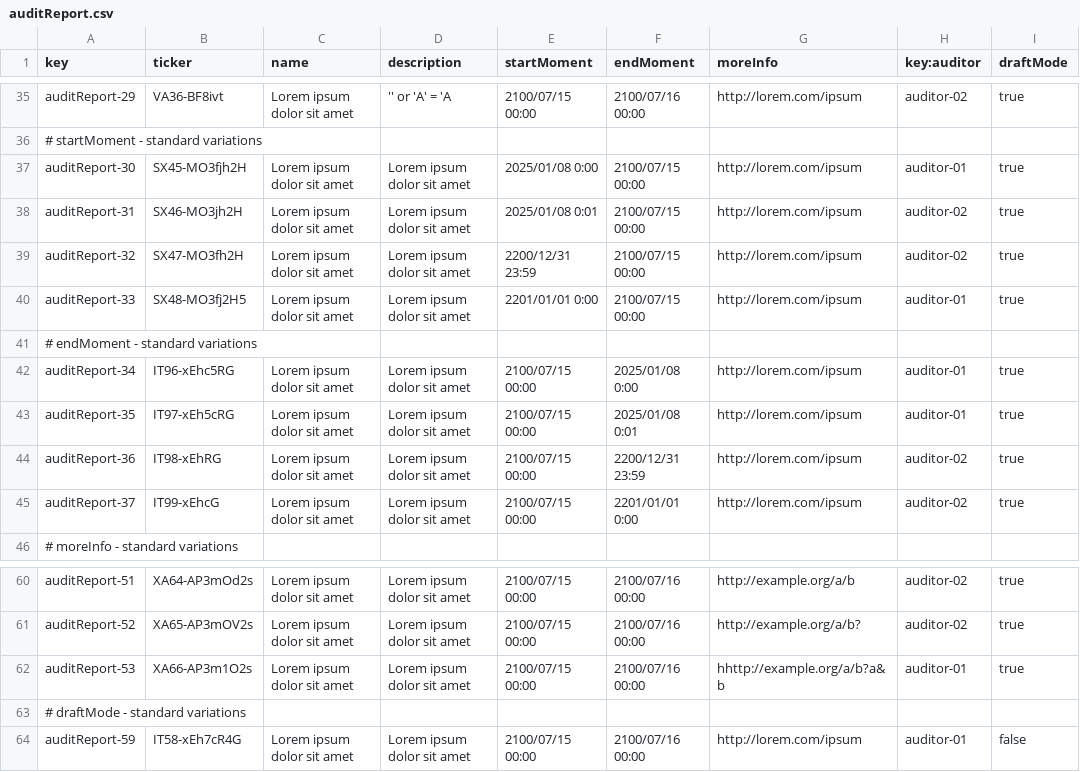
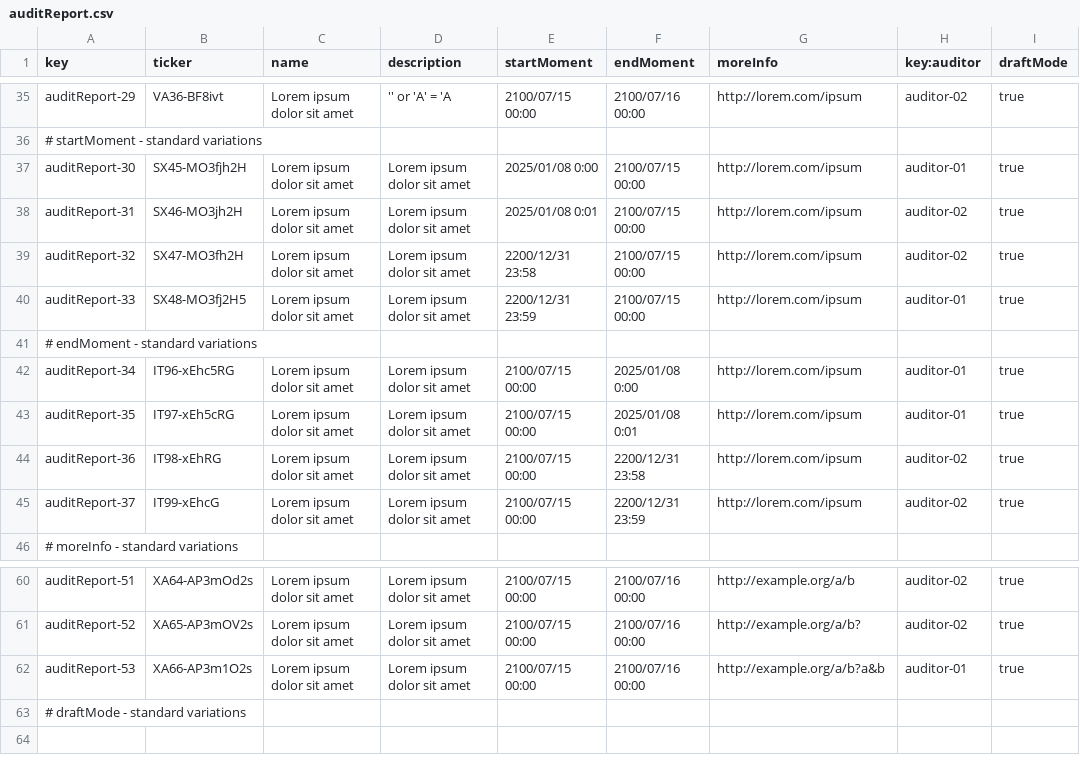
Before and after one commit to jesrammar/Acme-Starters-B, a CSV file: src/main/resources/WEB-INF/data/sample/batch-01/auditReport.csv, drawn as a sheet; only a part is shown, gaps mark what is left out.

Commit message:
fix: arreglar csv de auditReport de sample

```diff
--- a/src/main/resources/WEB-INF/data/sample/batch-01/auditReport.csv
+++ b/src/main/resources/WEB-INF/data/sample/batch-01/auditReport.csv
@@ -38,4 +38,4 @@ auditReport-30,SX45-MO3fjh2H,Lorem ipsum dolor sit amet,Lorem ipsum dolor sit am
 auditReport-31,SX46-MO3jh2H,Lorem ipsum dolor sit amet,Lorem ipsum dolor sit amet,2025/01/08 0:01,2100/07/15 00:00,"http://lorem.com/ipsum",auditor-02,true
-auditReport-32,SX47-MO3fh2H,Lorem ipsum dolor sit amet,Lorem ipsum dolor sit amet,2200/12/31 23:59,2100/07/15 00:00,"http://lorem.com/ipsum",auditor-02,true
-auditReport-33,SX48-MO3fj2H5,Lorem ipsum dolor sit amet,Lorem ipsum dolor sit amet,2201/01/01 0:00,2100/07/15 00:00,"http://lorem.com/ipsum",auditor-01,true
+auditReport-32,SX47-MO3fh2H,Lorem ipsum dolor sit amet,Lorem ipsum dolor sit amet,2200/12/31 23:58,2100/07/15 00:00,"http://lorem.com/ipsum",auditor-02,true
+auditReport-33,SX48-MO3fj2H5,Lorem ipsum dolor sit amet,Lorem ipsum dolor sit amet,2200/12/31 23:59,2100/07/15 00:00,"http://lorem.com/ipsum",auditor-01,true
 # endMoment - standard variations
@@ -43,4 +43,4 @@ auditReport-34,IT96-xEhc5RG,Lorem ipsum dolor sit amet,Lorem ipsum dolor sit ame
 auditReport-35,IT97-xEh5cRG,Lorem ipsum dolor sit amet,Lorem ipsum dolor sit amet,2100/07/15 00:00,2025/01/08 0:01,"http://lorem.com/ipsum",auditor-01,true
-auditReport-36,IT98-xEhRG,Lorem ipsum dolor sit amet,Lorem ipsum dolor sit amet,2100/07/15 00:00,2200/12/31 23:59,"http://lorem.com/ipsum",auditor-02,true
-auditReport-37,IT99-xEhcG,Lorem ipsum dolor sit amet,Lorem ipsum dolor sit amet,2100/07/15 00:00,2201/01/01 0:00,"http://lorem.com/ipsum",auditor-02,true
+auditReport-36,IT98-xEhRG,Lorem ipsum dolor sit amet,Lorem ipsum dolor sit amet,2100/07/15 00:00,2200/12/31 23:58,"http://lorem.com/ipsum",auditor-02,true
+auditReport-37,IT99-xEhcG,Lorem ipsum dolor sit amet,Lorem ipsum dolor sit amet,2100/07/15 00:00,2200/12/31 23:59,"http://lorem.com/ipsum",auditor-02,true
 # moreInfo - standard variations
@@ -61,4 +61,3 @@ auditReport-51,XA64-AP3mOd2s,Lorem ipsum dolor sit amet,Lorem ipsum dolor sit am
 auditReport-52,XA65-AP3mOV2s,Lorem ipsum dolor sit amet,Lorem ipsum dolor sit amet,2100/07/15 00:00,2100/07/16 00:00,"http://example.org/a/b?",auditor-02,true
-auditReport-53,XA66-AP3m1O2s,Lorem ipsum dolor sit amet,Lorem ipsum dolor sit amet,2100/07/15 00:00,2100/07/16 00:00,"hhttp://example.org/a/b?a&b",auditor-01,true
+auditReport-53,XA66-AP3m1O2s,Lorem ipsum dolor sit amet,Lorem ipsum dolor sit amet,2100/07/15 00:00,2100/07/16 00:00,"http://example.org/a/b?a&b",auditor-01,true
 # draftMode - standard variations
-auditReport-59,IT58-xEh7cR4G,Lorem ipsum dolor sit amet,Lorem ipsum dolor sit amet,2100/07/15 00:00,2100/07/16 00:00,"http://lorem.com/ipsum",auditor-01,false
```
